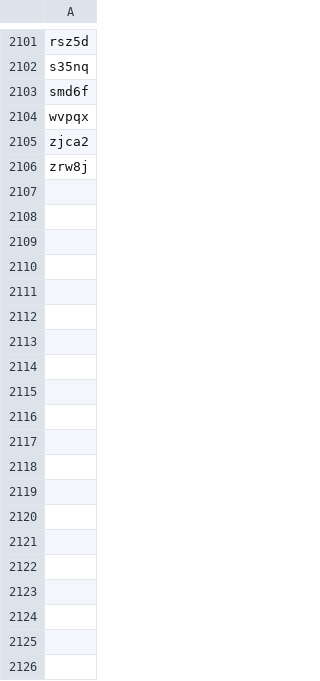
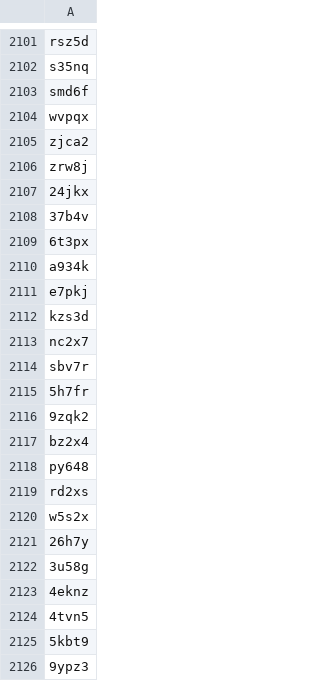
Before and after one commit to sumtxt/picnic_preprints, a CSV file: memory/osf_ids.csv, drawn as a sheet; only a part is shown, gaps mark what is left out; the diff covers the shown part only; the diff names each change by its address in the sheet, - before the commit and + after, or states it on an @@ line.

```diff
--- a/memory/osf_ids.csv
+++ b/memory/osf_ids.csv
+row 2107: 24jkx
+row 2108: 37b4v
+row 2109: 6t3px
+row 2110: a934k
+row 2111: e7pkj
+row 2112: kzs3d
+row 2113: nc2x7
+row 2114: sbv7r
+row 2115: 5h7fr
+row 2116: 9zqk2
+row 2117: bz2x4
+row 2118: py648
+row 2119: rd2xs
+row 2120: w5s2x
+row 2121: 26h7y
+row 2122: 3u58g
+row 2123: 4eknz
+row 2124: 4tvn5
+row 2125: 5kbt9
+row 2126: 9ypz3
```
Also changed, not shown: 50 added rows elsewhere in this file, 1 other file.
